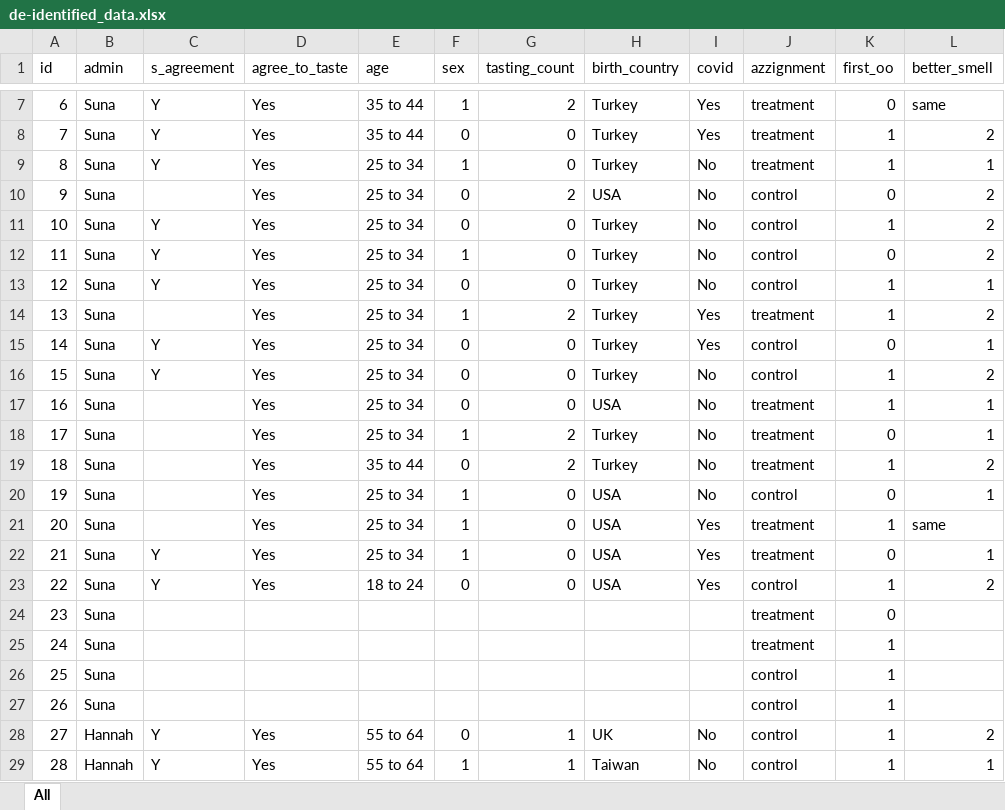
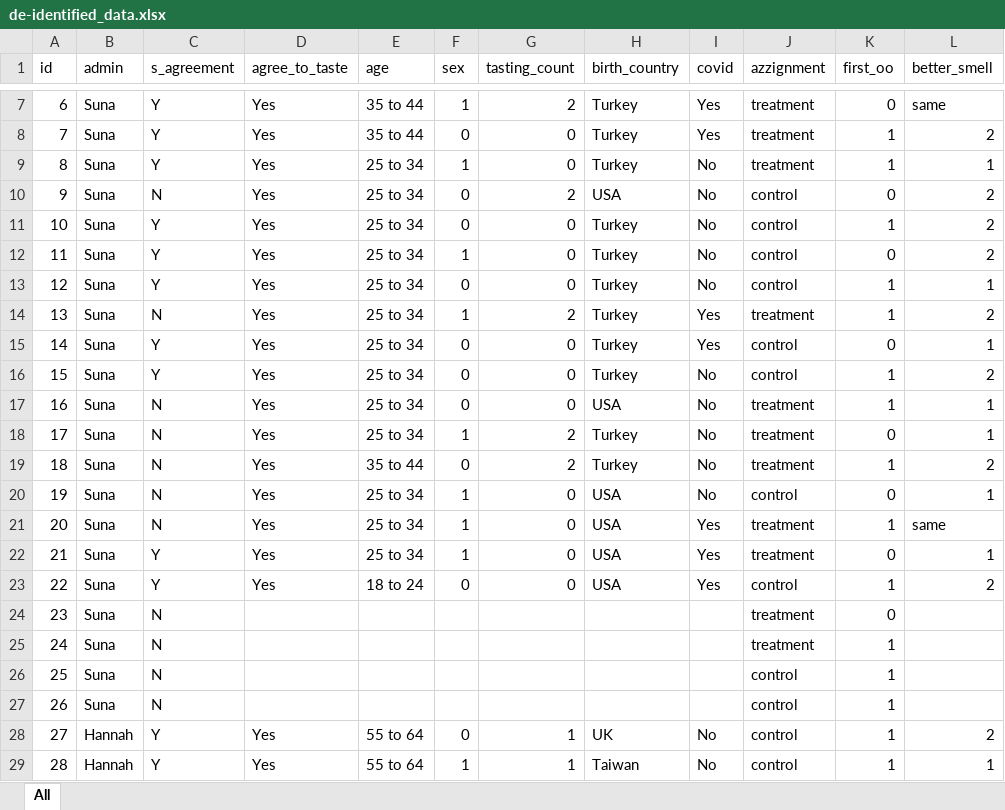
Before and after one commit to autumninthecloud/Olive_Oil_Experiment_W241, an Excel workbook: data/final_data/de-identified_data.xlsx, sheet All, drawn as a sheet; only a part is shown, gaps mark what is left out; values as stored, in another font and other column widths than the file's, no borders; the diff covers the shown part only; the diff names each change by its address in the sheet, - before the commit and + after, or states it on an @@ line.

```diff
--- a/data/final_data/de-identified_data.xlsx (sheet All)
+++ b/data/final_data/de-identified_data.xlsx (sheet All)
-C10 (s_agreement): (empty)
+C10 (s_agreement): N
-C14 (s_agreement): (empty)
+C14 (s_agreement): N
-C17:C21 (s_agreement): (empty)
+C17:C21 (s_agreement): N
-C24:C27 (s_agreement): (empty)
+C24:C27 (s_agreement): N
```
Also changed, not shown: 20 edited cells elsewhere in this sheet, data/final_data/Experiment Agreement (Responses).xlsx, data/final_data/Olive Oil Experiment Participant List.xlsx, 3 other files.
